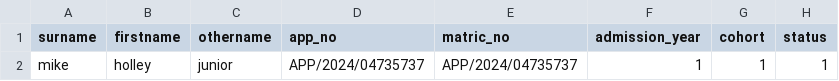
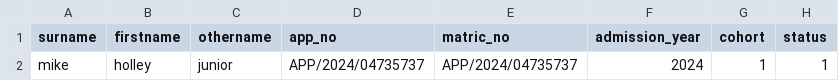
Before and after one commit to CERESENSENG/crm, a CSV file: public/asset/csv/student.csv, drawn as a sheet; only a part is shown; the diff names each change by its address in the sheet, - before the commit and + after, or states it on an @@ line.

```diff
--- a/public/asset/csv/student.csv
+++ b/public/asset/csv/student.csv
-F2 (admission_year): 1
+F2 (admission_year): 2024
```
Also changed, not shown: 24 other files.
